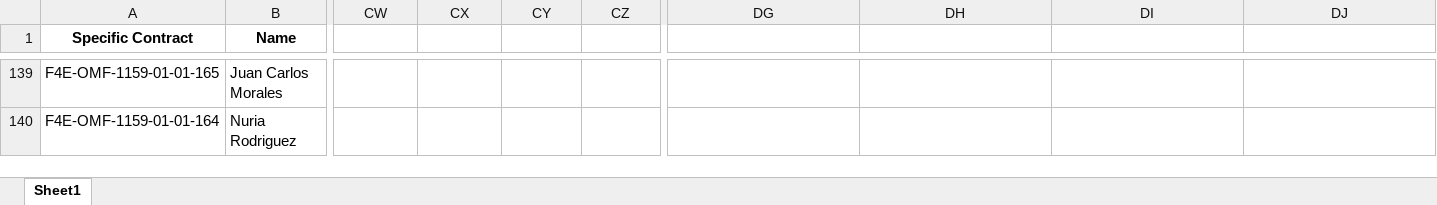
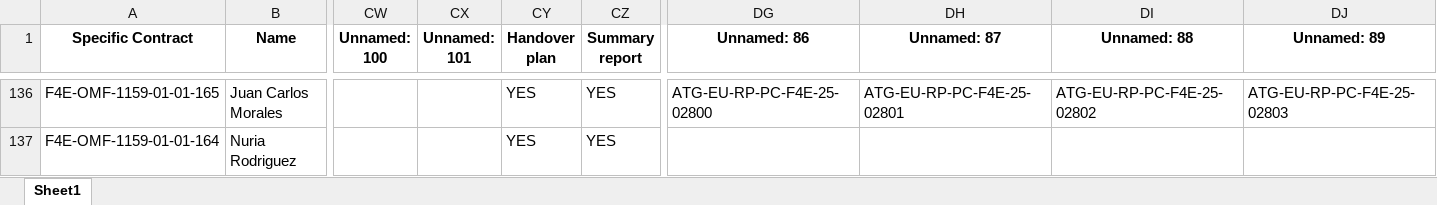
Before and after one commit to marcfr93/MR_Check, an Excel workbook: LIST OF EMPLOYEES.xlsx, sheet Sheet1, drawn as a sheet; only a part is shown, gaps mark what is left out; values as stored, in another font and other column widths than the file's, no borders; addresses are those after the commit; the diff covers the shown part only; the diff names each change by its address in the sheet, - before the commit and + after, or states it on an @@ line.

```diff
--- a/LIST OF EMPLOYEES.xlsx (sheet Sheet1)
+++ b/LIST OF EMPLOYEES.xlsx (sheet Sheet1)
-CW1: (empty)
+CW1: Unnamed: 100
-CX1: (empty)
+CX1: Unnamed: 101
-CY1: (empty)
+CY1: Handover plan
-CZ1: (empty)
+CZ1: Summary report
-DG1: (empty)
+DG1: Unnamed: 86
-DH1: (empty)
+DH1: Unnamed: 87
-DI1: (empty)
+DI1: Unnamed: 88
-DJ1: (empty)
+DJ1: Unnamed: 89
-CY136:CY137 (Handover plan): (empty)
+CY136:CY137 (Handover plan): YES
-CZ136:CZ137 (Summary report): (empty)
+CZ136:CZ137 (Summary report): YES
-DG136 (Unnamed: 86): (empty)
+DG136 (Unnamed: 86): ATG-EU-RP-PC-F4E-25-02800
-DH136 (Unnamed: 87): (empty)
+DH136 (Unnamed: 87): ATG-EU-RP-PC-F4E-25-02801
-DI136 (Unnamed: 88): (empty)
+DI136 (Unnamed: 88): ATG-EU-RP-PC-F4E-25-02802
-DJ136 (Unnamed: 89): (empty)
+DJ136 (Unnamed: 89): ATG-EU-RP-PC-F4E-25-02803
```
Also changed, not shown: 3 removed rows and 111 edited cells elsewhere in this sheet.
